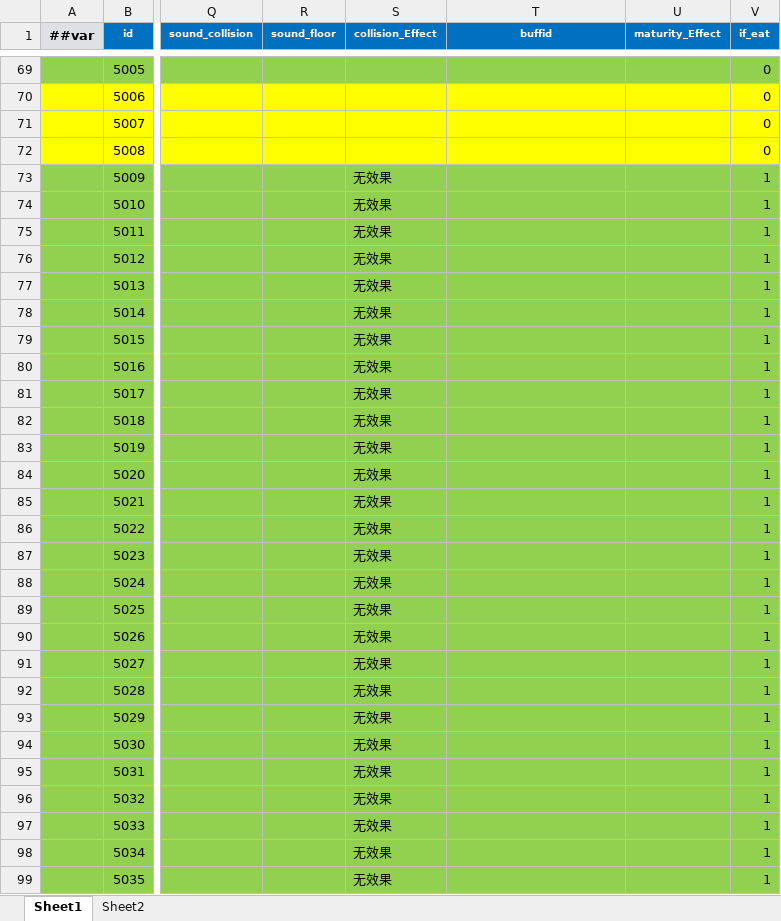
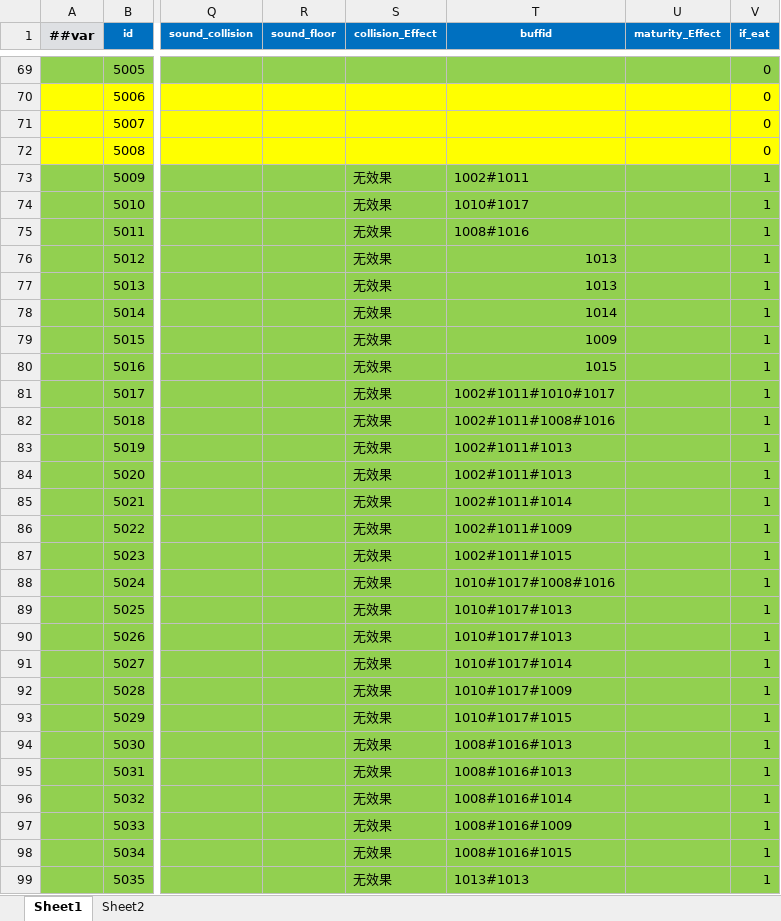
Before and after one commit to StevenTech-design/2025TTGJ, an Excel workbook: Tools/Luban/DataTables/Datas/D_道具.xlsx, sheet Sheet1, drawn as a sheet; only a part is shown, gaps mark what is left out; values as stored, in another font and other column widths than the file's, no borders; the diff covers the shown part only; the diff names each change by its address in the sheet, - before the commit and + after, or states it on an @@ line.

```diff
--- a/Tools/Luban/DataTables/Datas/D_道具.xlsx (sheet Sheet1)
+++ b/Tools/Luban/DataTables/Datas/D_道具.xlsx (sheet Sheet1)
-T73 (buffid): (empty)
+T73 (buffid): 1002#1011
-T74 (buffid): (empty)
+T74 (buffid): 1010#1017
-T75 (buffid): (empty)
+T75 (buffid): 1008#1016
-T76:T77 (buffid): (empty)
+T76:T77 (buffid): 1013
-T78 (buffid): (empty)
+T78 (buffid): 1014
-T79 (buffid): (empty)
+T79 (buffid): 1009
-T80 (buffid): (empty)
+T80 (buffid): 1015
-T81 (buffid): (empty)
+T81 (buffid): 1002#1011#1010#1017
-T82 (buffid): (empty)
+T82 (buffid): 1002#1011#1008#1016
-T83:T84 (buffid): (empty)
+T83:T84 (buffid): 1002#1011#1013
-T85 (buffid): (empty)
+T85 (buffid): 1002#1011#1014
-T86 (buffid): (empty)
+T86 (buffid): 1002#1011#1009
-T87 (buffid): (empty)
+T87 (buffid): 1002#1011#1015
-T88 (buffid): (empty)
+T88 (buffid): 1010#1017#1008#1016
-T89:T90 (buffid): (empty)
+T89:T90 (buffid): 1010#1017#1013
-T91 (buffid): (empty)
+T91 (buffid): 1010#1017#1014
-T92 (buffid): (empty)
+T92 (buffid): 1010#1017#1009
-T93 (buffid): (empty)
+T93 (buffid): 1010#1017#1015
-T94:T95 (buffid): (empty)
+T94:T95 (buffid): 1008#1016#1013
-T96 (buffid): (empty)
+T96 (buffid): 1008#1016#1014
-T97 (buffid): (empty)
+T97 (buffid): 1008#1016#1009
-T98 (buffid): (empty)
+T98 (buffid): 1008#1016#1015
-T99 (buffid): (empty)
+T99 (buffid): 1013#1013
```
Also changed, not shown: 9 edited cells elsewhere in this sheet, 4 other files.
